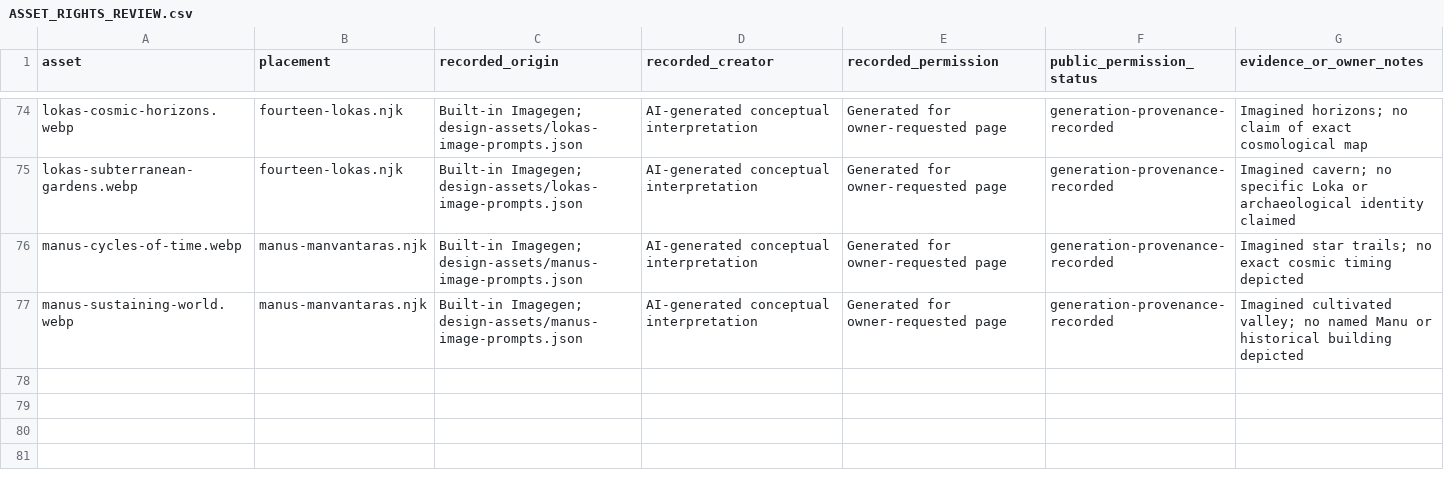
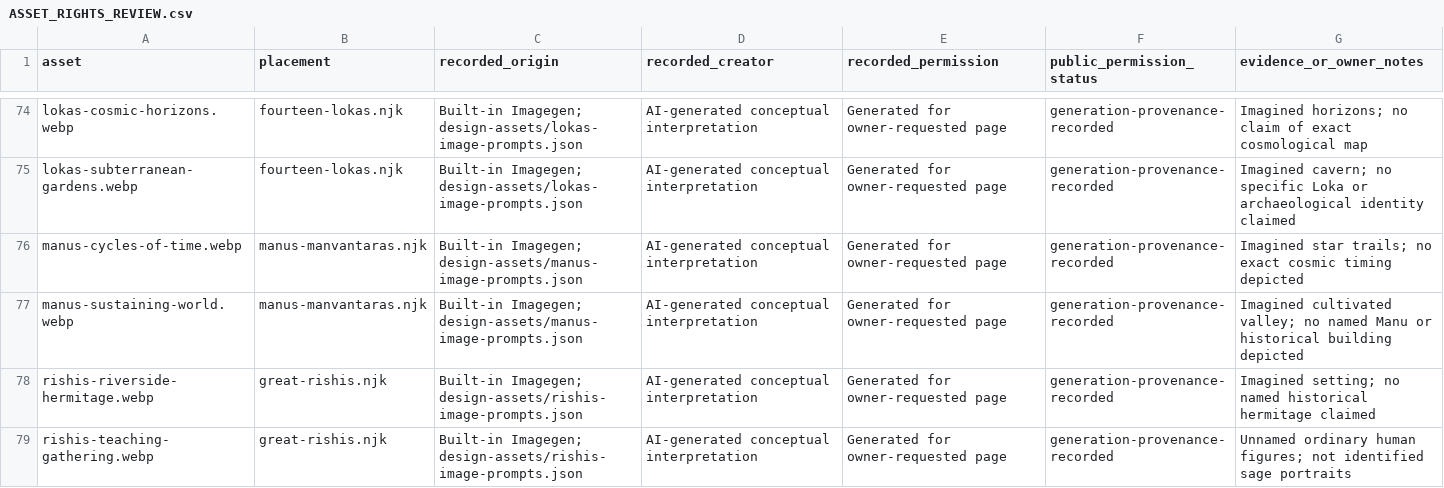
Before and after one commit to VivekPatel-21/sanatan-heritage, a CSV file: docs/ASSET_RIGHTS_REVIEW.csv, drawn as a sheet; only a part is shown, gaps mark what is left out; the diff names each change by its address in the sheet, - before the commit and + after, or states it on an @@ line.

Commit message:
Add Great Rishis guide and cross-story connections

```diff
--- a/docs/ASSET_RIGHTS_REVIEW.csv
+++ b/docs/ASSET_RIGHTS_REVIEW.csv
+row 78: rishis-riverside-hermitage.webp | great-rishis.njk | Built-in Imagegen; design-assets/rishis-image-prompts.json | AI-generated conceptual interpretation | Generated for owner-requested page | generation-provenance-recorded | Imagined setting; no named historical hermitage claimed
+row 79: rishis-teaching-gathering.webp | great-rishis.njk | Built-in Imagegen; design-assets/rishis-image-prompts.json | AI-generated conceptual interpretation | Generated for owner-requested page | generation-provenance-recorded | Unnamed ordinary human figures; not identified sage portraits
```
Also changed, not shown: 19 other files.
